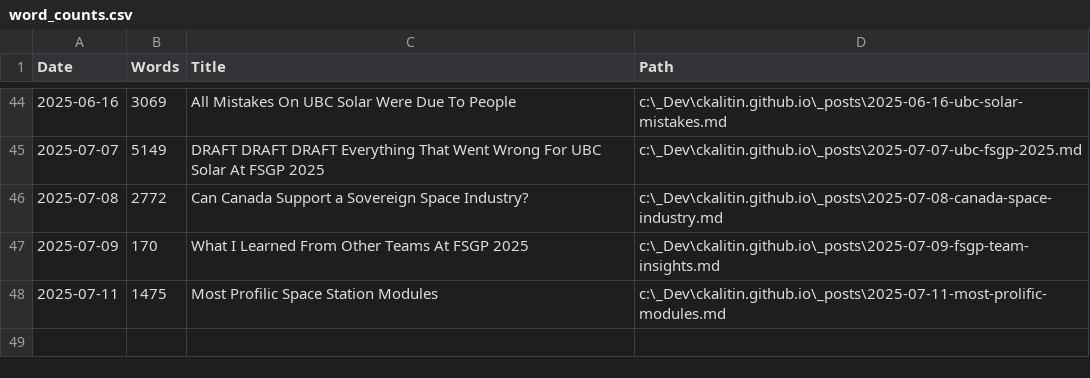
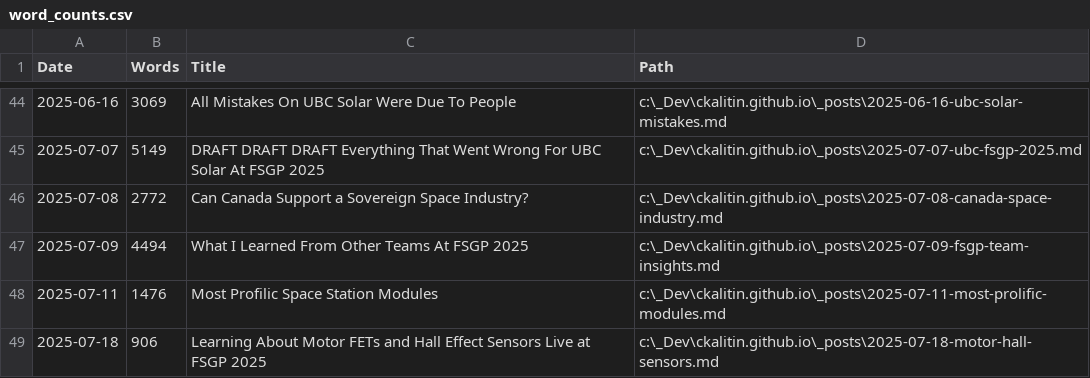
Before and after one commit to CKalitin/ckalitin.github.io, a CSV file: word_counts.csv, drawn as a sheet; only a part is shown, gaps mark what is left out.

```diff
--- a/word_counts.csv
+++ b/word_counts.csv
@@ -46,3 +46,4 @@ Date,Words,Title,Path
 2025-07-08,2772,Can Canada Support a Sovereign Space Industry?,c:\_Dev\ckalitin.github.io\_posts\2025-07-08-canada-space-industry.md
-2025-07-09,170,What I Learned From Other Teams At FSGP 2025,c:\_Dev\ckalitin.github.io\_posts\2025-07-09-fsgp-team-insights.md
-2025-07-11,1475,Most Profilic Space Station Modules,c:\_Dev\ckalitin.github.io\_posts\2025-07-11-most-prolific-modules.md
+2025-07-09,4494,What I Learned From Other Teams At FSGP 2025,c:\_Dev\ckalitin.github.io\_posts\2025-07-09-fsgp-team-insights.md
+2025-07-11,1476,Most Profilic Space Station Modules,c:\_Dev\ckalitin.github.io\_posts\2025-07-11-most-prolific-modules.md
+2025-07-18,906,Learning About Motor FETs and Hall Effect Sensors Live at FSGP 2025,c:\_Dev\ckalitin.github.io\_posts\2025-07-18-motor-hall-sensors.md
```
Also changed, not shown: 7 other files.
